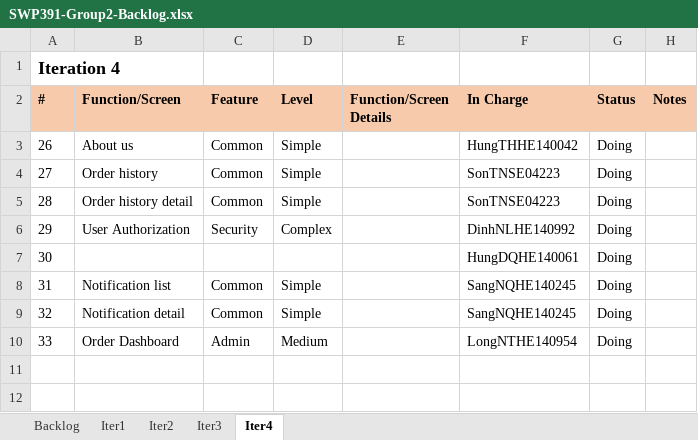
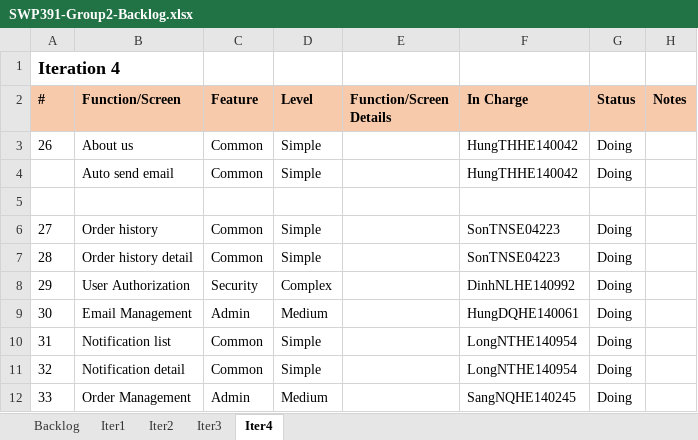
Before and after one commit to HungTHHE140042/SWP391.E-BL5_Group2, an Excel workbook: document/SWP391-Group2-Backlog.xlsx, sheet Iter4, drawn as a sheet; values as stored, in another font and other column widths than the file's, no borders; removed rows and columns are numbered as before the commit, all else as after; the diff names each change by its address in the sheet, - before the commit and + after, or states it on an @@ line.

Commit message:
HungTH_UpdateTemplate_20/4

```diff
--- a/document/SWP391-Group2-Backlog.xlsx (sheet Iter4)
+++ b/document/SWP391-Group2-Backlog.xlsx (sheet Iter4)
+row 4:  | Auto send email | Common | Simple |  | HungTHHE140042 | Doing
+row 5: (empty)
-row 7: 30 |  |  |  |  | HungDQHE140061 | Doing
+row 9: 30 | Email Management | Admin | Medium |  | HungDQHE140061 | Doing
-F10:F11 (In Charge): SangNQHE140245
+F10:F11 (In Charge): LongNTHE140954
-B12 (Function/Screen): Order Dashboard
+B12 (Function/Screen): Order Management
-F12 (In Charge): LongNTHE140954
+F12 (In Charge): SangNQHE140245
```
Also changed, not shown: sheet Iter3, sheet Iter2, sheet Iter1, 9 other files.
